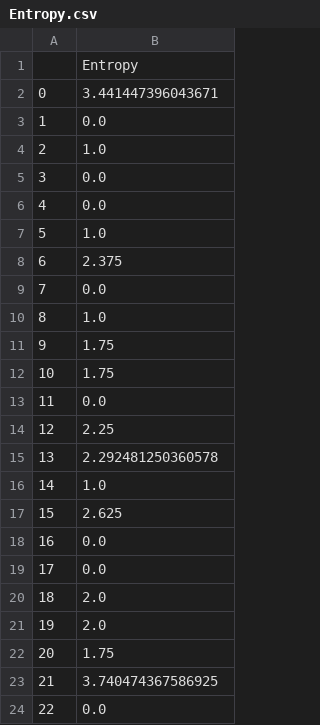
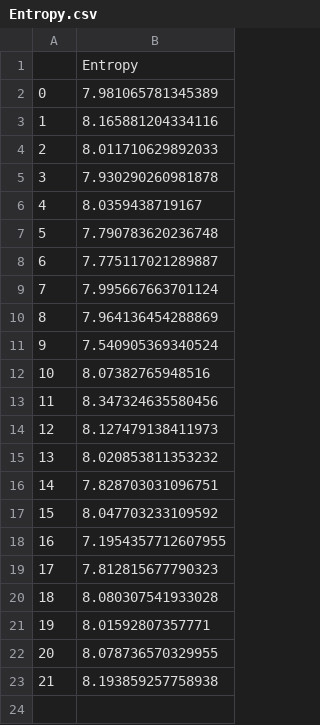
Before and after one commit to ibenguir/mixim_pets, a CSV file: Logs/Entropy.csv, drawn as a sheet.

```diff
--- a/Logs/Entropy.csv
+++ b/Logs/Entropy.csv
@@ -1,24 +1,23 @@
 ,Entropy
-0,3.441447396043671
-1,0.0
-2,1.0
-3,0.0
-4,0.0
-5,1.0
-6,2.375
-7,0.0
-8,1.0
-9,1.75
-10,1.75
-11,0.0
-12,2.25
-13,2.292481250360578
-14,1.0
-15,2.625
-16,0.0
-17,0.0
-18,2.0
-19,2.0
-20,1.75
-21,3.740474367586925
-22,0.0
+0,7.981065781345389
+1,8.165881204334116
+2,8.011710629892033
+3,7.930290260981878
+4,8.0359438719167
+5,7.790783620236748
+6,7.775117021289887
+7,7.995667663701124
+8,7.964136454288869
+9,7.540905369340524
+10,8.07382765948516
+11,8.347324635580456
+12,8.127479138411973
+13,8.020853811353232
+14,7.828703031096751
+15,8.047703233109592
+16,7.1954357712607955
+17,7.812815677790323
+18,8.080307541933028
+19,8.01592807357771
+20,8.078736570329955
+21,8.193859257758938
```
Also changed, not shown: 6 other files.
